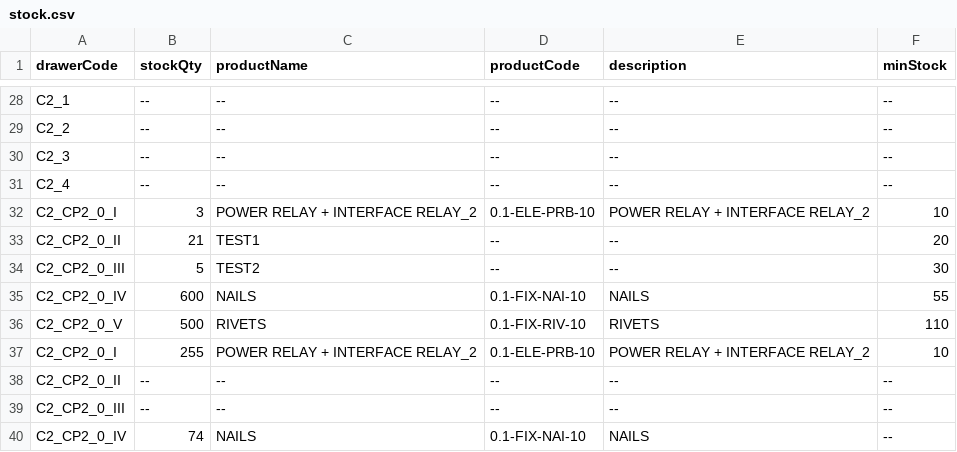
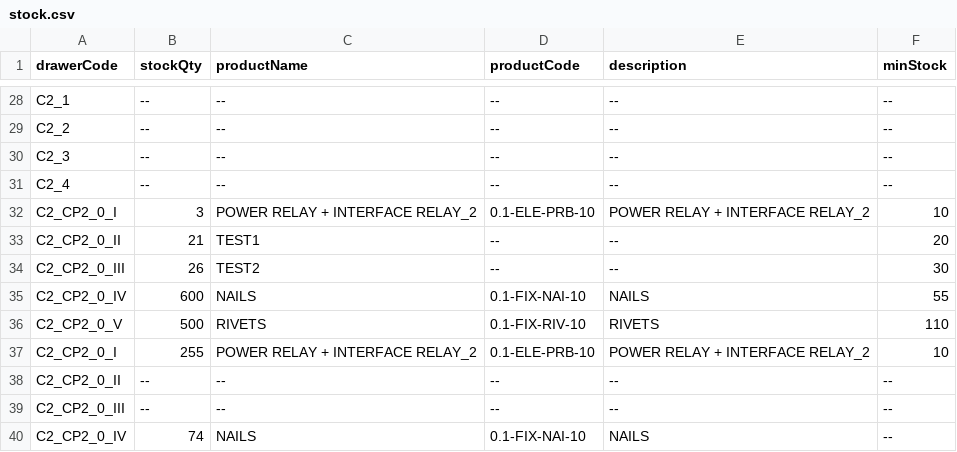
Before and after one commit to RAMONPERTINEZSOLA/C2_CP2_Web, a CSV file: docs/stock.csv, drawn as a sheet; only a part is shown, gaps mark what is left out.

Commit message:
chore(stock): C2_CP2_0_III → 26

```diff
--- a/docs/stock.csv
+++ b/docs/stock.csv
@@ -33,3 +33,3 @@ C2_CP2_0_I,3,POWER RELAY + INTERFACE RELAY_2,0.1-ELE-PRB-10,POWER RELAY + INTERF
 C2_CP2_0_II,21,TEST1,--,--,20
-C2_CP2_0_III,5,TEST2,--,--,30
+C2_CP2_0_III,26,TEST2,--,--,30
 C2_CP2_0_IV,600,NAILS,0.1-FIX-NAI-10,NAILS,55
```
